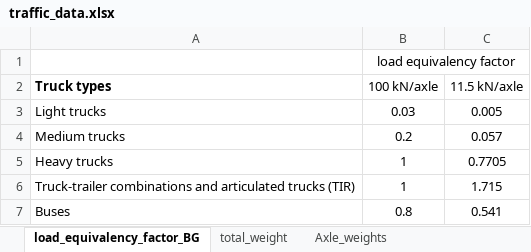
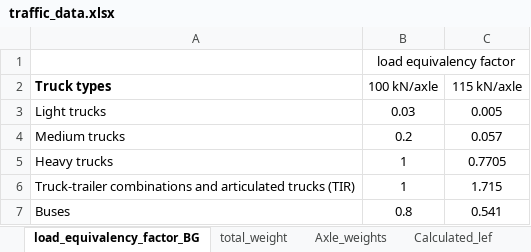
Before and after one commit to borisyotsov/traffic-load-equivalency-model, an Excel workbook: data/traffic_data.xlsx, sheet load_equivalency_factor_BG, drawn as a sheet; values as stored, in another font and other column widths than the file's, no borders; the diff names each change by its address in the sheet, - before the commit and + after, or states it on an @@ line.

```diff
--- a/data/traffic_data.xlsx (sheet load_equivalency_factor_BG)
+++ b/data/traffic_data.xlsx (sheet load_equivalency_factor_BG)
+sheet tab: Calculated_lef
-C2: 11.5 kN/axle
+C2: 115 kN/axle
```
